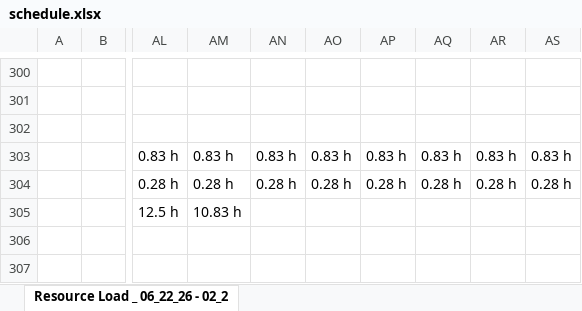
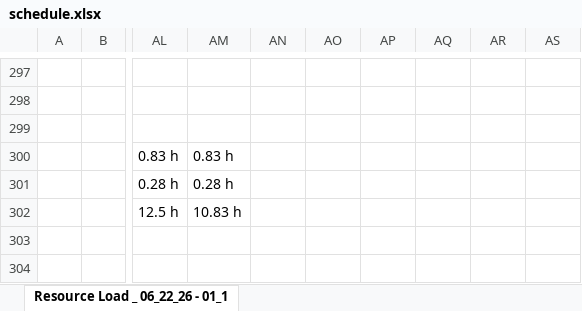
Before and after one commit to PMO-Cogsdale/ResourceSchedule, an Excel workbook: schedule.xlsx, sheet Resource Load _ 06_22_26 - 01_1, drawn as a sheet; only a part is shown, gaps mark what is left out; values as stored, in another font and other column widths than the file's, no borders; charts and pictures not drawn; addresses are those after the commit; the diff covers the shown part only; the diff names each change by its address in the sheet, - before the commit and + after, or states it on an @@ line.

```diff
--- a/schedule.xlsx (sheet Resource Load _ 06_22_26 - 01_1)
+++ b/schedule.xlsx (sheet Resource Load _ 06_22_26 - 01_1)
-sheet tab: Resource Load _ 06_22_26 - 02_2
+sheet tab: Resource Load _ 06_22_26 - 01_1
-AN300: 0.83 h
+AN300: (empty)
-AO300: 0.83 h
+AO300: (empty)
-AP300: 0.83 h
+AP300: (empty)
-AQ300: 0.83 h
+AQ300: (empty)
-AR300: 0.83 h
+AR300: (empty)
-AS300: 0.83 h
+AS300: (empty)
-AN301: 0.28 h
+AN301: (empty)
-AO301: 0.28 h
+AO301: (empty)
-AP301: 0.28 h
+AP301: (empty)
-AQ301: 0.28 h
+AQ301: (empty)
-AR301: 0.28 h
+AR301: (empty)
-AS301: 0.28 h
+AS301: (empty)
```
Also changed, not shown: 24 removed rows, 285 edited cells and merged cells elsewhere in this sheet.
